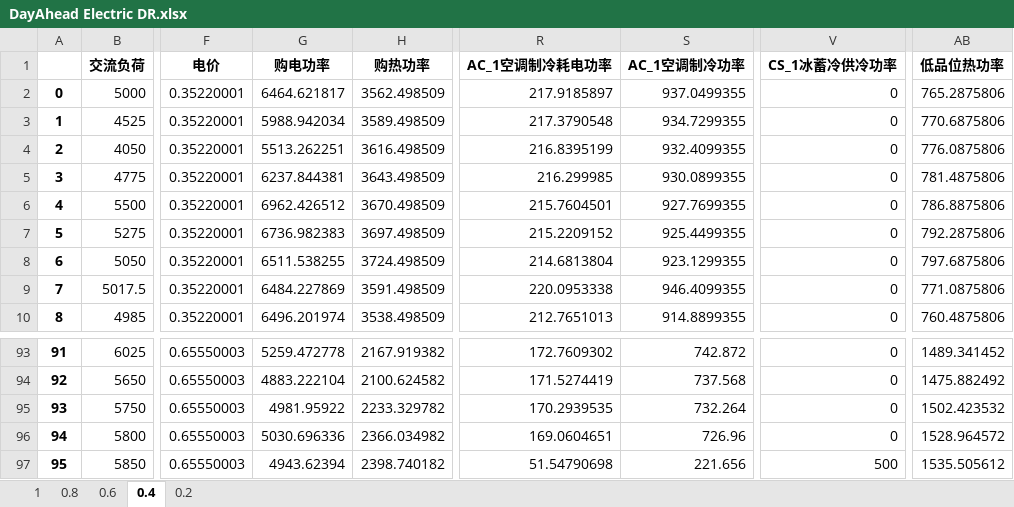
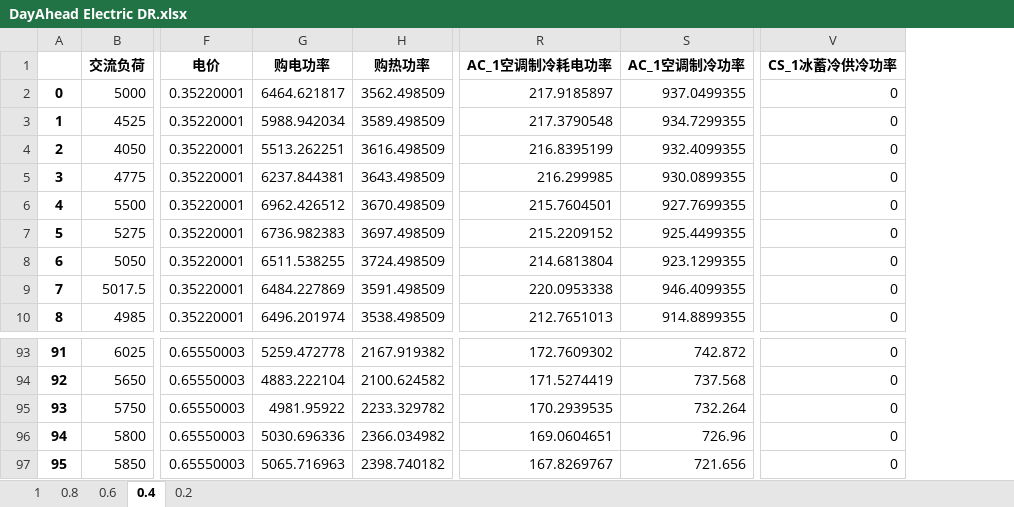
Before and after one commit to zidanessf/microgridOptimalDispatch, an Excel workbook: DayAhead Electric DR.xlsx, sheet 0.4, drawn as a sheet; only a part is shown, gaps mark what is left out; values as stored, in another font and other column widths than the file's, no borders; the diff names each change by its address in the sheet, - before the commit and + after, or states it on an @@ line.

```diff
--- a/DayAhead Electric DR.xlsx (sheet 0.4)
+++ b/DayAhead Electric DR.xlsx (sheet 0.4)
-column AB (低品位热功率), rows 2-10: 765.2875806 | 770.6875806 | 776.0875806 | 781.4875806 | 786.8875806 | 792.2875806 | 797.6875806 | 771.0875806 | 760.4875806; rows 93-97: 1489.341452 | 1475.882492 | 1502.423532 | 1528.964572 | 1535.505612
-G97 (购电功率): 4943.62394
+G97 (购电功率): 5065.716963
-R97 (AC_1空调制冷耗电功率): 51.54790698
+R97 (AC_1空调制冷耗电功率): 167.8269767
-S97 (AC_1空调制冷功率): 221.656
+S97 (AC_1空调制冷功率): 721.656
-V97 (CS_1冰蓄冷供冷功率): 500
+V97 (CS_1冰蓄冷供冷功率): 0
```
Also changed, not shown: sheet 0.2, sheet 0.6, sheet 1, sheet 0.8, DayAhead Heat DR.xlsx, DayIn Electric DR.xlsx, 5 other files.
